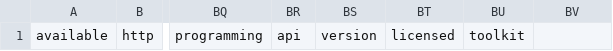
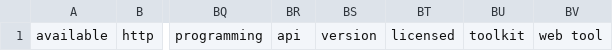
Before and after one commit to UCLA-BD2K/Aztec_Pub_Classifier, a CSV file: dict.csv, drawn as a sheet; only a part is shown, gaps mark what is left out; the diff names each change by its address in the sheet, - before the commit and + after, or states it on an @@ line.

```diff
--- a/dict.csv
+++ b/dict.csv
-BV1: (empty)
+BV1: web tool
```
Also changed, not shown: 4 other files.
